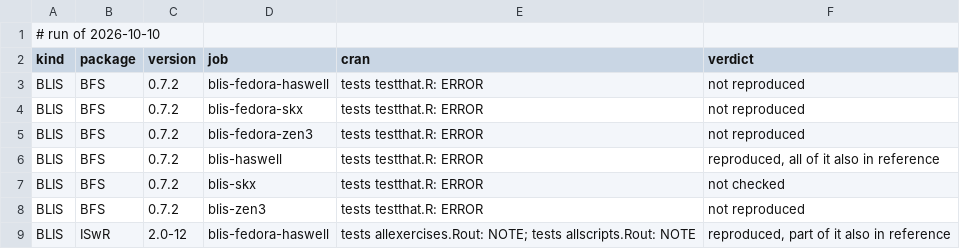
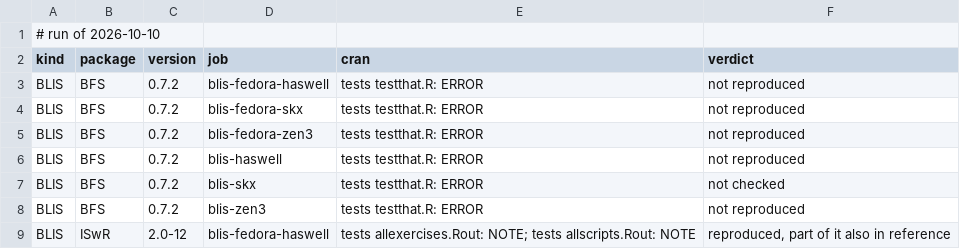
Before and after one commit to coatless/docker-r-check, a TSV file: eval/daily.tsv, drawn as a sheet; only a part is shown.

```diff
--- a/eval/daily.tsv
+++ b/eval/daily.tsv
@@ -5,3 +5,3 @@ BLIS	BFS	0.7.2	blis-fedora-skx	tests testthat.R: ERROR	not reproduced
 BLIS	BFS	0.7.2	blis-fedora-zen3	tests testthat.R: ERROR	not reproduced
-BLIS	BFS	0.7.2	blis-haswell	tests testthat.R: ERROR	reproduced, all of it also in reference
+BLIS	BFS	0.7.2	blis-haswell	tests testthat.R: ERROR	not reproduced
 BLIS	BFS	0.7.2	blis-skx	tests testthat.R: ERROR	not checked
```
Also changed, not shown: 1 other file.
